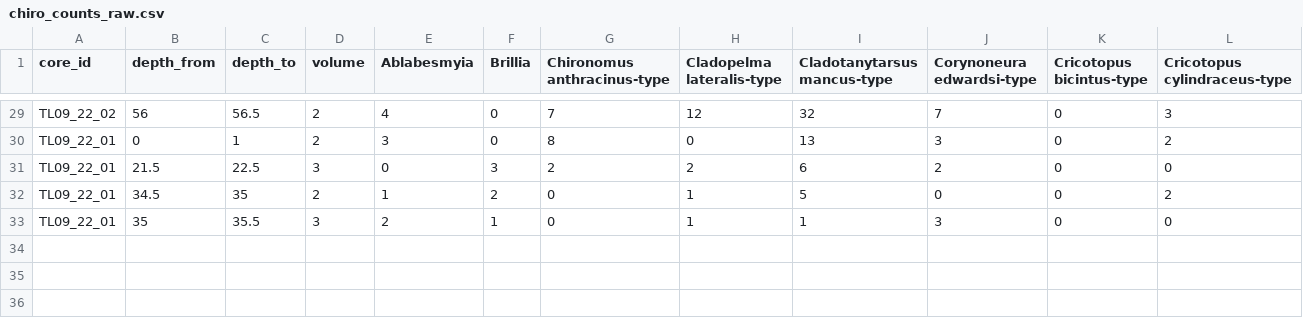
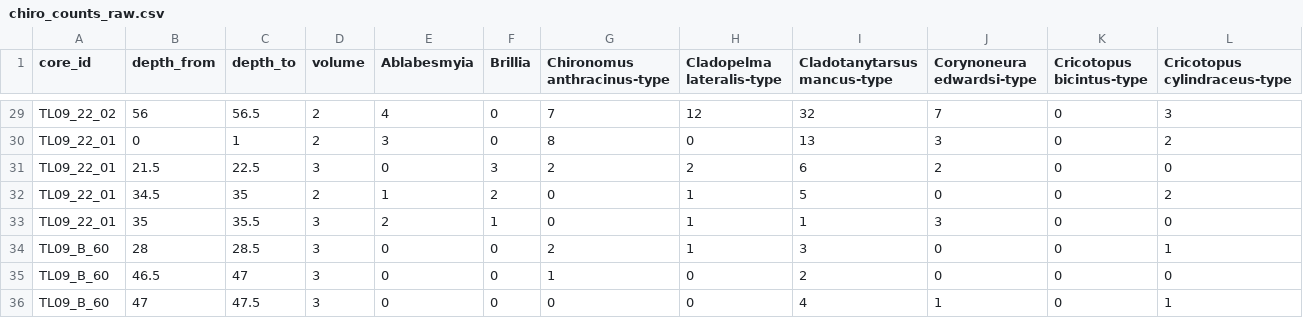
Before and after one commit to krzypl/ms_porsh_pond_chiro, a CSV file: data/chiro_counts_raw.csv, drawn as a sheet; only a part is shown, gaps mark what is left out; rows hold the shown columns only; the diff names each change by its address in the sheet, - before the commit and + after, or states it on an @@ line.

```diff
--- a/data/chiro_counts_raw.csv
+++ b/data/chiro_counts_raw.csv
+row 34: TL09_B_60 | 28 | 28.5 | 3 | 0 | 0 | 2 | 1 | 3 | 0 | 0 | 1
+row 35: TL09_B_60 | 46.5 | 47 | 3 | 0 | 0 | 1 | 0 | 2 | 0 | 0 | 0
+row 36: TL09_B_60 | 47 | 47.5 | 3 | 0 | 0 | 0 | 0 | 4 | 1 | 0 | 1
```
Also changed, not shown: 16 other files.
